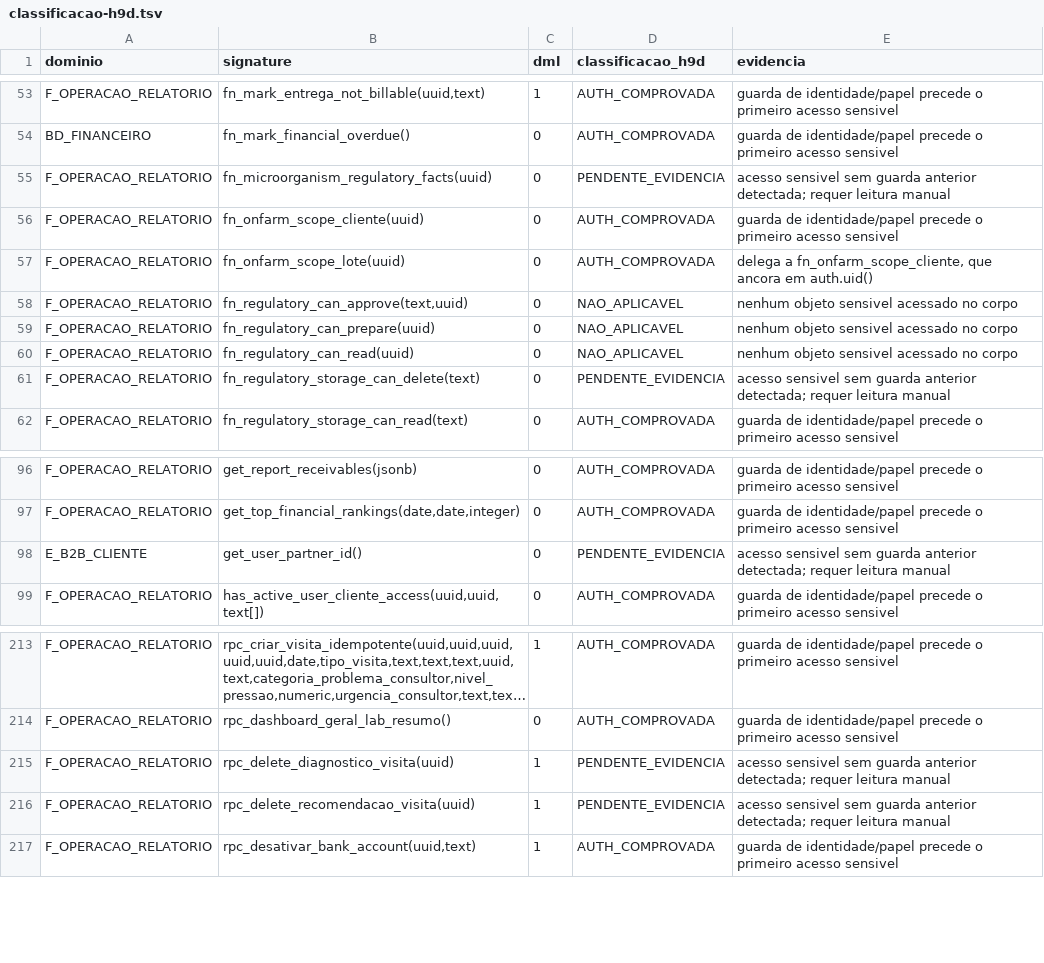
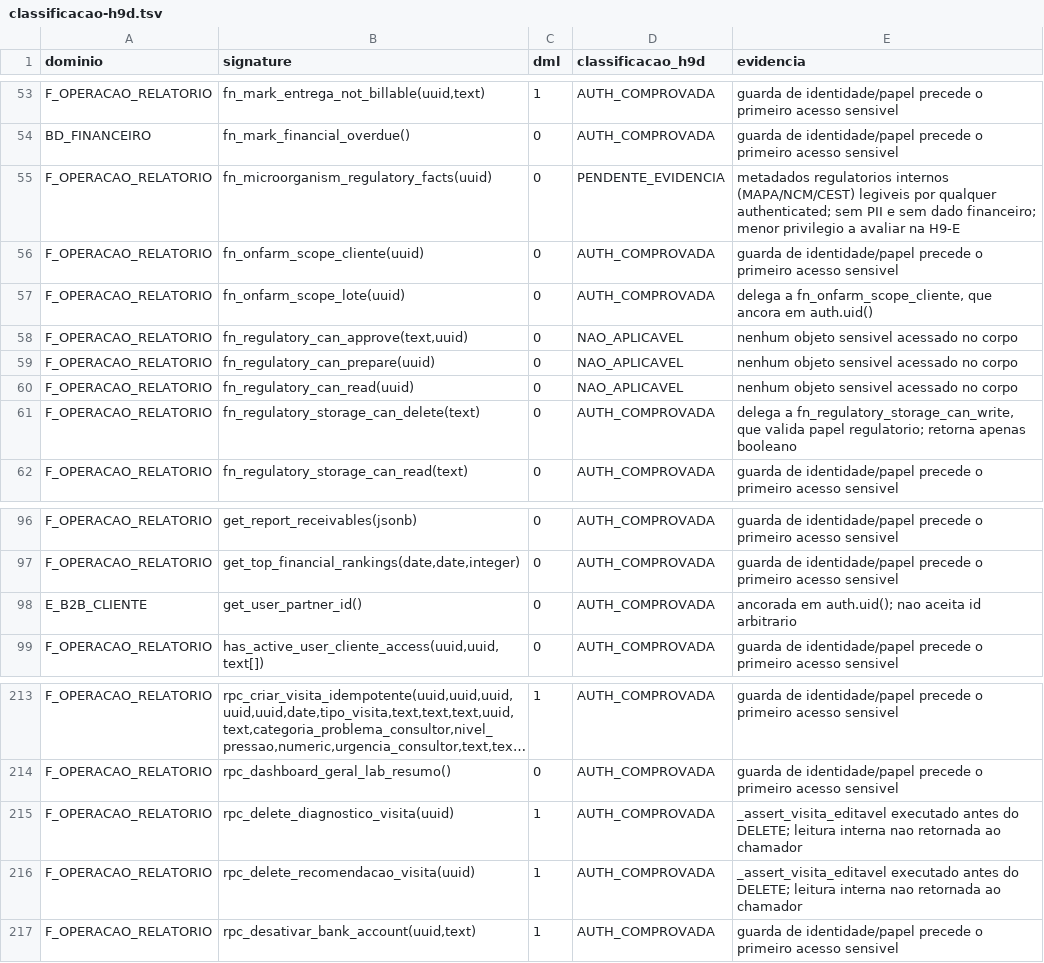
Before and after one commit to arbiotecnologia/cultivofarm, a TSV file: restoration/homologacao-h9/h9d-inventario/classificacao-h9d.tsv, drawn as a sheet; only a part is shown, gaps mark what is left out; long unchanged cells end in …; the diff names each change by its address in the sheet, - before the commit and + after, or states it on an @@ line.

```diff
--- a/restoration/homologacao-h9/h9d-inventario/classificacao-h9d.tsv
+++ b/restoration/homologacao-h9/h9d-inventario/classificacao-h9d.tsv
-E55 (evidencia): acesso sensivel sem guarda anterior detectada; requer leitura manual
+E55 (evidencia): metadados regulatorios internos (MAPA/NCM/CEST) legiveis por qualquer authenticated; sem PII e sem dado financeiro; menor privilegio a avaliar na H9-E
-D61 (classificacao_h9d): PENDENTE_EVIDENCIA
+D61 (classificacao_h9d): AUTH_COMPROVADA
-E61 (evidencia): acesso sensivel sem guarda anterior detectada; requer leitura manual
+E61 (evidencia): delega a fn_regulatory_storage_can_write, que valida papel regulatorio; retorna apenas booleano
-D98 (classificacao_h9d): PENDENTE_EVIDENCIA
+D98 (classificacao_h9d): AUTH_COMPROVADA
-E98 (evidencia): acesso sensivel sem guarda anterior detectada; requer leitura manual
+E98 (evidencia): ancorada em auth.uid(); nao aceita id arbitrario
-D215:D216 (classificacao_h9d): PENDENTE_EVIDENCIA
+D215:D216 (classificacao_h9d): AUTH_COMPROVADA
-E215:E216 (evidencia): acesso sensivel sem guarda anterior detectada; requer leitura manual
+E215:E216 (evidencia): _assert_visita_editavel executado antes do DELETE; leitura interna nao retornada ao chamador
```
Also changed, not shown: restoration/homologacao-h9/h9d-inventario/secdef-authenticated-inventory-h9d.tsv, 1 other file.
